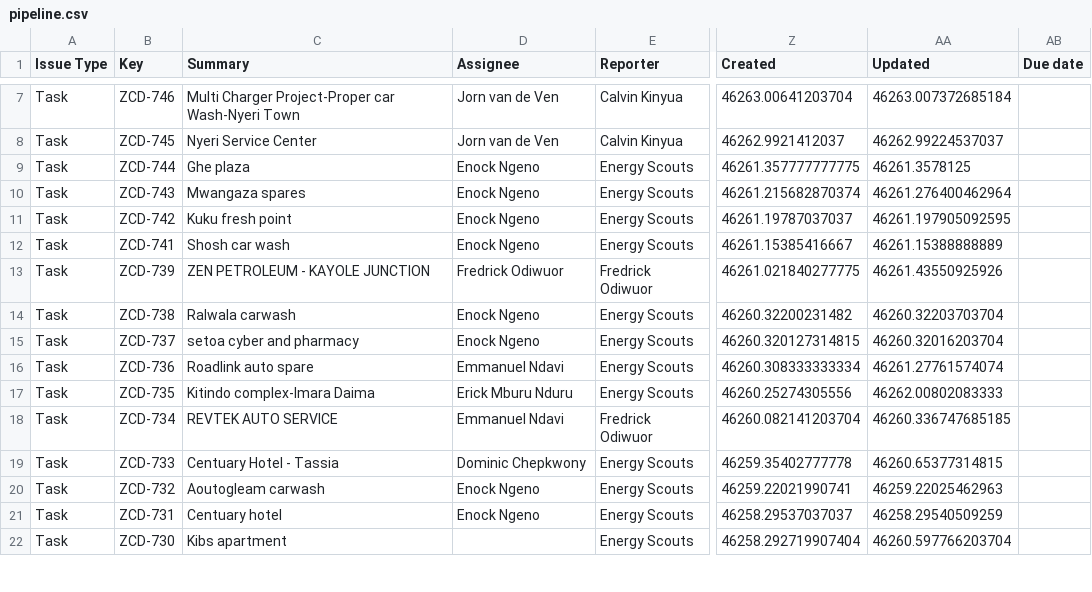
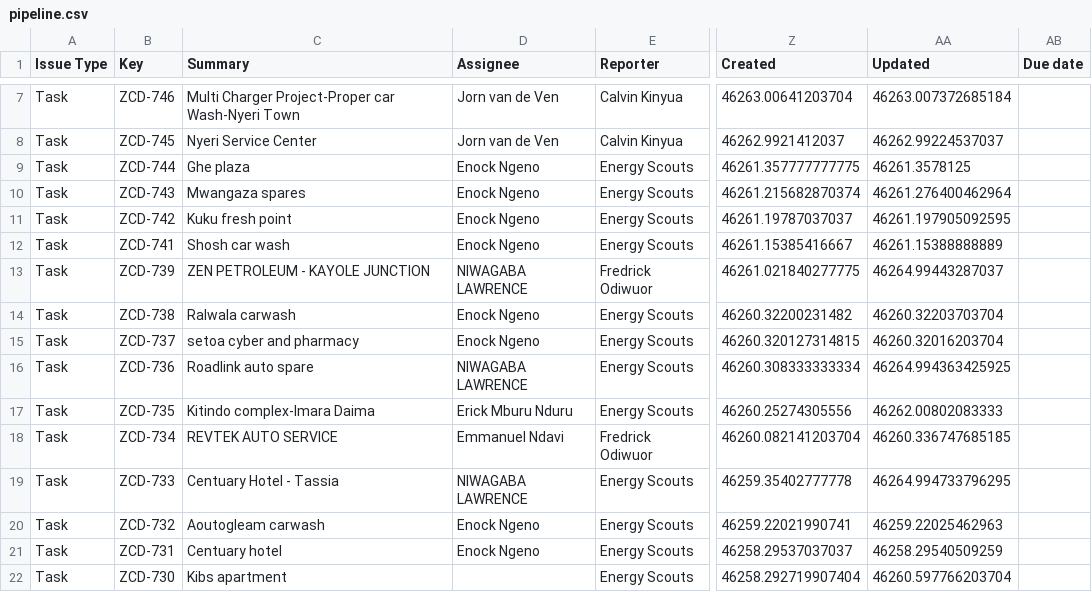
Before and after one commit to keithkinuthiakamauzeno/Network-Overview-Dashboard, a CSV file: data/pipeline.csv, drawn as a sheet; only a part is shown, gaps mark what is left out; the diff covers the shown part only; the diff names each change by its address in the sheet, - before the commit and + after, or states it on an @@ line.

```diff
--- a/data/pipeline.csv
+++ b/data/pipeline.csv
-D13 (Assignee): Fredrick Odiwuor
+D13 (Assignee): NIWAGABA LAWRENCE
-AA13 (Updated): 46261.43550925926
+AA13 (Updated): 46264.99443287037
-D16 (Assignee): Emmanuel Ndavi
+D16 (Assignee): NIWAGABA LAWRENCE
-AA16 (Updated): 46261.27761574074
+AA16 (Updated): 46264.994363425925
-D19 (Assignee): Dominic Chepkwony
+D19 (Assignee): NIWAGABA LAWRENCE
-AA19 (Updated): 46260.65377314815
+AA19 (Updated): 46264.994733796295
```
Also changed, not shown: 78 edited cells elsewhere in this file.
